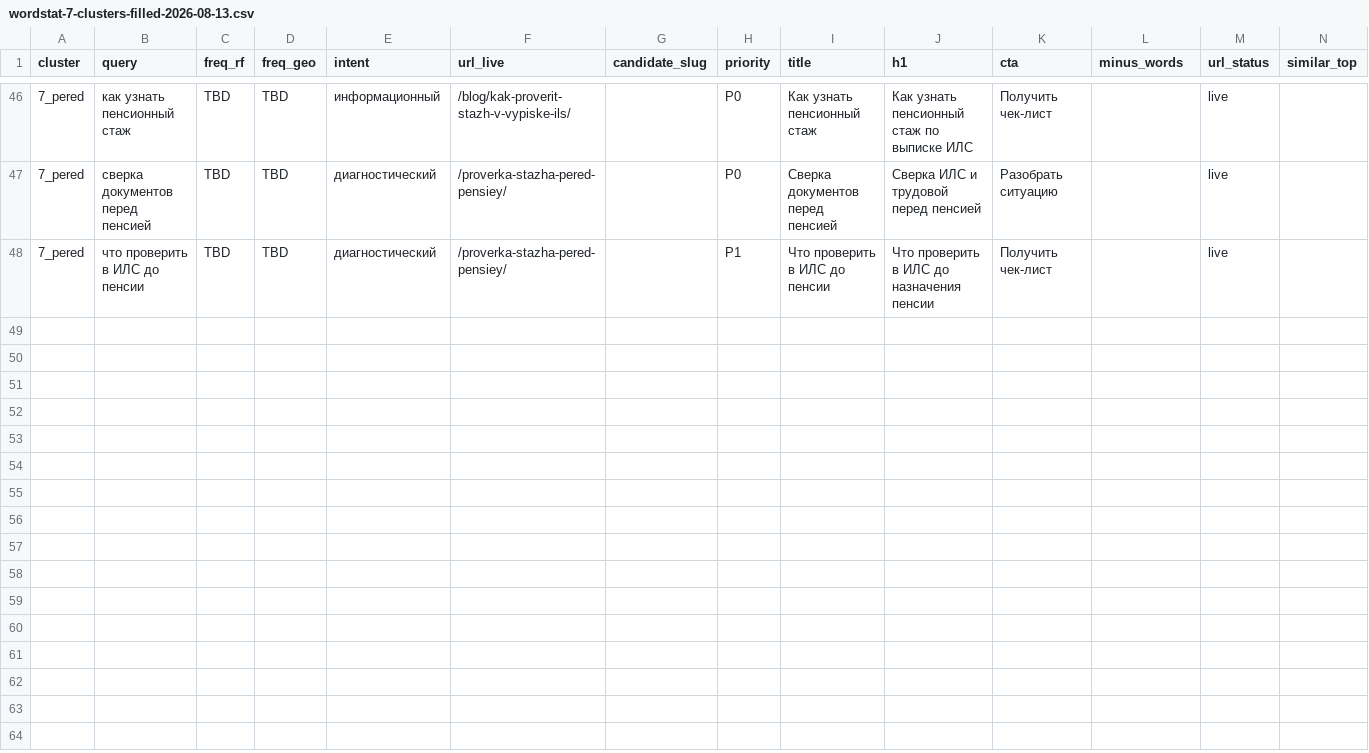
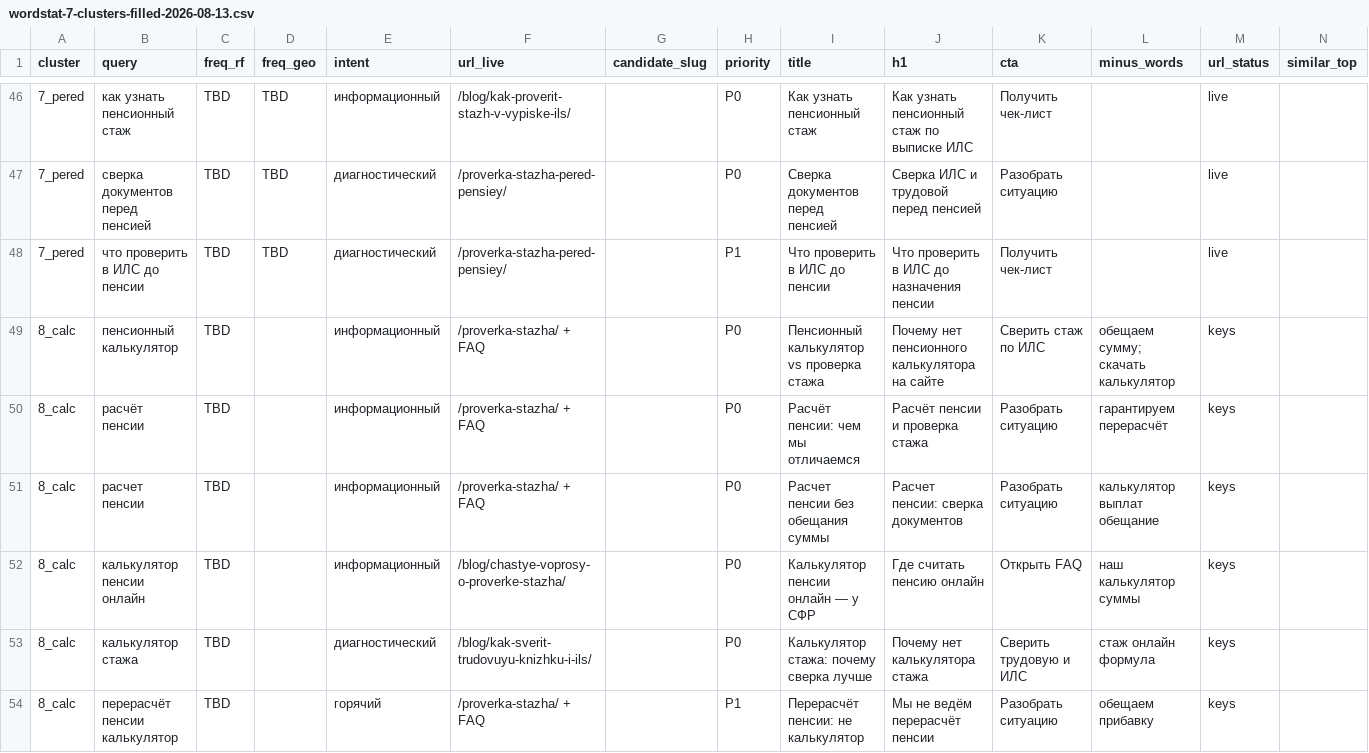
Before and after one commit to kraskimira89-spec/sfrpfr, a CSV file: docs/marketing-sales/reports/wordstat-7-clusters-filled-2026-08-13.csv, drawn as a sheet; only a part is shown, gaps mark what is left out; the diff names each change by its address in the sheet, - before the commit and + after, or states it on an @@ line.

```diff
--- a/docs/marketing-sales/reports/wordstat-7-clusters-filled-2026-08-13.csv
+++ b/docs/marketing-sales/reports/wordstat-7-clusters-filled-2026-08-13.csv
+row 49: 8_calc | пенсионный калькулятор | TBD |  | информационный | /proverka-stazha/ + FAQ |  | P0 | Пенсионный калькулятор vs проверка стажа | Почему нет пенсионного калькулятора на сайте | Сверить стаж по ИЛС | обещаем сумму; скачать калькулятор | keys
+row 50: 8_calc | расчёт пенсии | TBD |  | информационный | /proverka-stazha/ + FAQ |  | P0 | Расчёт пенсии: чем мы отличаемся | Расчёт пенсии и проверка стажа | Разобрать ситуацию | гарантируем перерасчёт | keys
+row 51: 8_calc | расчет пенсии | TBD |  | информационный | /proverka-stazha/ + FAQ |  | P0 | Расчет пенсии без обещания суммы | Расчет пенсии: сверка документов | Разобрать ситуацию | калькулятор выплат обещание | keys
+row 52: 8_calc | калькулятор пенсии онлайн | TBD |  | информационный | /blog/chastye-voprosy-o-proverke-stazha/ |  | P0 | Калькулятор пенсии онлайн — у СФР | Где считать пенсию онлайн | Открыть FAQ | наш калькулятор суммы | keys
+row 53: 8_calc | калькулятор стажа | TBD |  | диагностический | /blog/kak-sverit-trudovuyu-knizhku-i-ils/ |  | P0 | Калькулятор стажа: почему сверка лучше | Почему нет калькулятора стажа | Сверить трудовую и ИЛС | стаж онлайн формула | keys
+row 54: 8_calc | перерасчёт пенсии калькулятор | TBD |  | горячий | /proverka-stazha/ + FAQ |  | P1 | Перерасчёт пенсии: не калькулятор | Мы не ведём перерасчёт пенсии | Разобрать ситуацию | обещаем прибавку | keys
```
Also changed, not shown: 11 other files.
